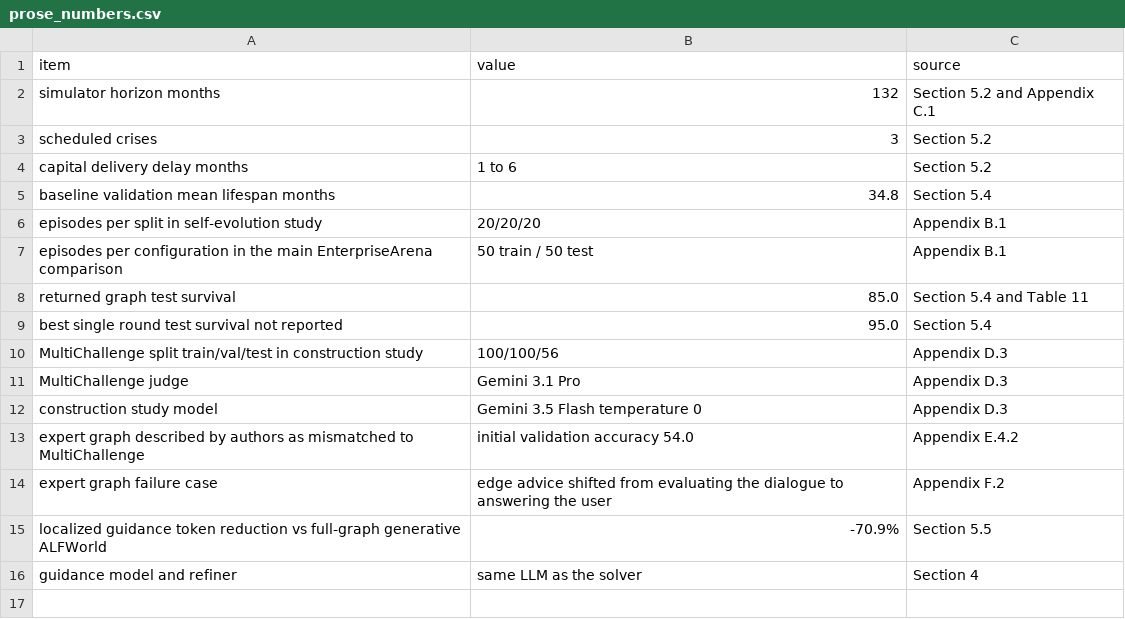
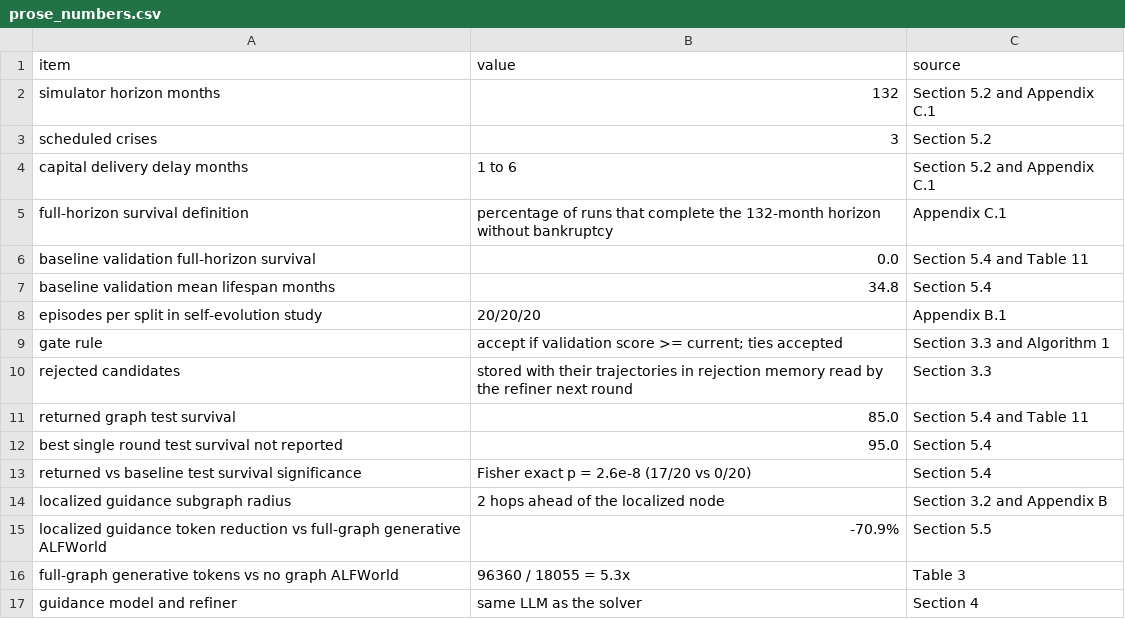
Before and after one commit to hallieren/substack-data, a CSV file: 2026-09-14/data/prose_numbers.csv, drawn as a sheet.

Commit message:
2026-09-14: retitle to "How to Let an Agent Edit Its Own Playbook Without Drifting", drop MultiChallenge, Table 1 and Table 8 data the single-spine draft no longer uses, add survival definition and gate rule to prose numbers

```diff
--- a/2026-09-14/data/prose_numbers.csv
+++ b/2026-09-14/data/prose_numbers.csv
@@ -3,14 +3,15 @@ simulator horizon months,132,Section 5.2 and Appendix C.1
 scheduled crises,3,Section 5.2
-capital delivery delay months,1 to 6,Section 5.2
+capital delivery delay months,1 to 6,Section 5.2 and Appendix C.1
+full-horizon survival definition,percentage of runs that complete the 132-month horizon without bankruptcy,Appendix C.1
+baseline validation full-horizon survival,0.0,Section 5.4 and Table 11
 baseline validation mean lifespan months,34.8,Section 5.4
 episodes per split in self-evolution study,20/20/20,Appendix B.1
-episodes per configuration in the main EnterpriseArena comparison,50 train / 50 test,Appendix B.1
+gate rule,accept if validation score >= current; ties accepted,Section 3.3 and Algorithm 1
+rejected candidates,stored with their trajectories in rejection memory read by the refiner next round,Section 3.3
 returned graph test survival,85.0,Section 5.4 and Table 11
 best single round test survival not reported,95.0,Section 5.4
-MultiChallenge split train/val/test in construction study,100/100/56,Appendix D.3
-MultiChallenge judge,Gemini 3.1 Pro,Appendix D.3
-construction study model,Gemini 3.5 Flash temperature 0,Appendix D.3
-expert graph described by authors as mismatched to MultiChallenge,initial validation accuracy 54.0,Appendix E.4.2
-expert graph failure case,edge advice shifted from evaluating the dialogue to answering the user,Appendix F.2
+returned vs baseline test survival significance,Fisher exact p = 2.6e-8 (17/20 vs 0/20),Section 5.4
+localized guidance subgraph radius,2 hops ahead of the localized node,Section 3.2 and Appendix B
 localized guidance token reduction vs full-graph generative ALFWorld,-70.9%,Section 5.5
+full-graph generative tokens vs no graph ALFWorld,96360 / 18055 = 5.3x,Table 3
 guidance model and refiner,same LLM as the solver,Section 4
```
Also changed, not shown: 5 other files.
